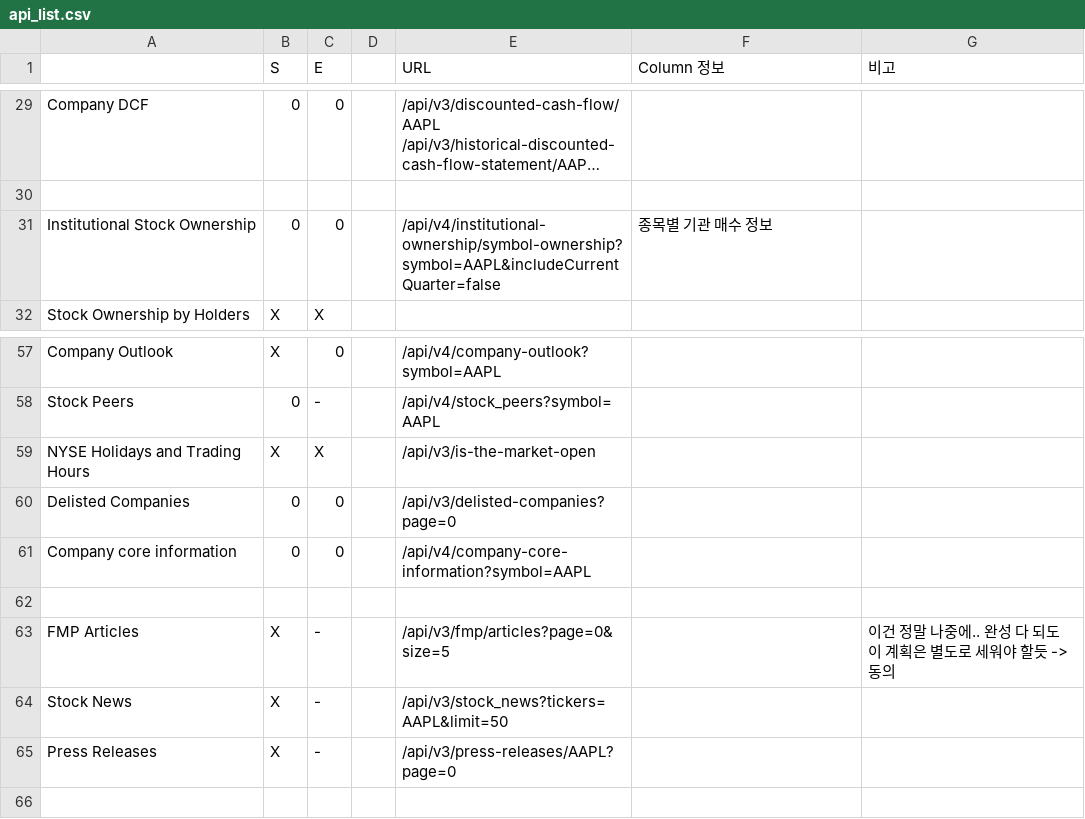
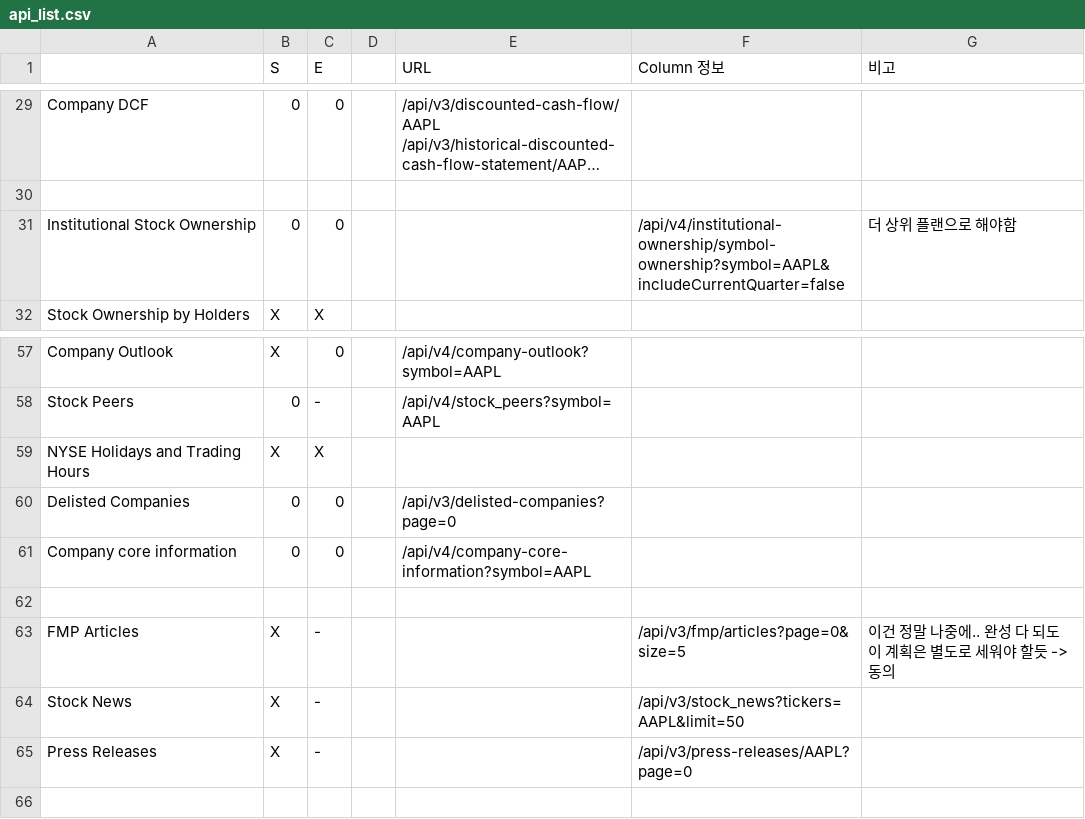
Before and after one commit to jsy9kr2004/Quant, a CSV file: api_list.csv, drawn as a sheet; only a part is shown, gaps mark what is left out; long unchanged cells end in …; the diff names each change by its address in the sheet, - before the commit and + after, or states it on an @@ line.

```diff
--- a/api_list.csv
+++ b/api_list.csv
-E31 (URL): /api/v4/institutional-ownership/symbol-ownership?symbol=AAPL&includeCurrentQuarter=false
+E31 (URL): (empty)
-F31 (Column 정보): 종목별 기관 매수 정보
+F31 (Column 정보): /api/v4/institutional-ownership/symbol-ownership?symbol=AAPL&includeCurrentQuarter=false
-G31 (비고): (empty)
+G31 (비고): 더 상위 플랜으로 해야함
-E59 (URL): /api/v3/is-the-market-open
+E59 (URL): (empty)
-E63 (URL): /api/v3/fmp/articles?page=0&size=5
+E63 (URL): (empty)
-F63 (Column 정보): (empty)
+F63 (Column 정보): /api/v3/fmp/articles?page=0&size=5
-E64 (URL): /api/v3/stock_news?tickers=AAPL&limit=50
+E64 (URL): (empty)
-F64 (Column 정보): (empty)
+F64 (Column 정보): /api/v3/stock_news?tickers=AAPL&limit=50
-E65 (URL): /api/v3/press-releases/AAPL?page=0
+E65 (URL): (empty)
-F65 (Column 정보): (empty)
+F65 (Column 정보): /api/v3/press-releases/AAPL?page=0
```
Also changed, not shown: 1 other file.
